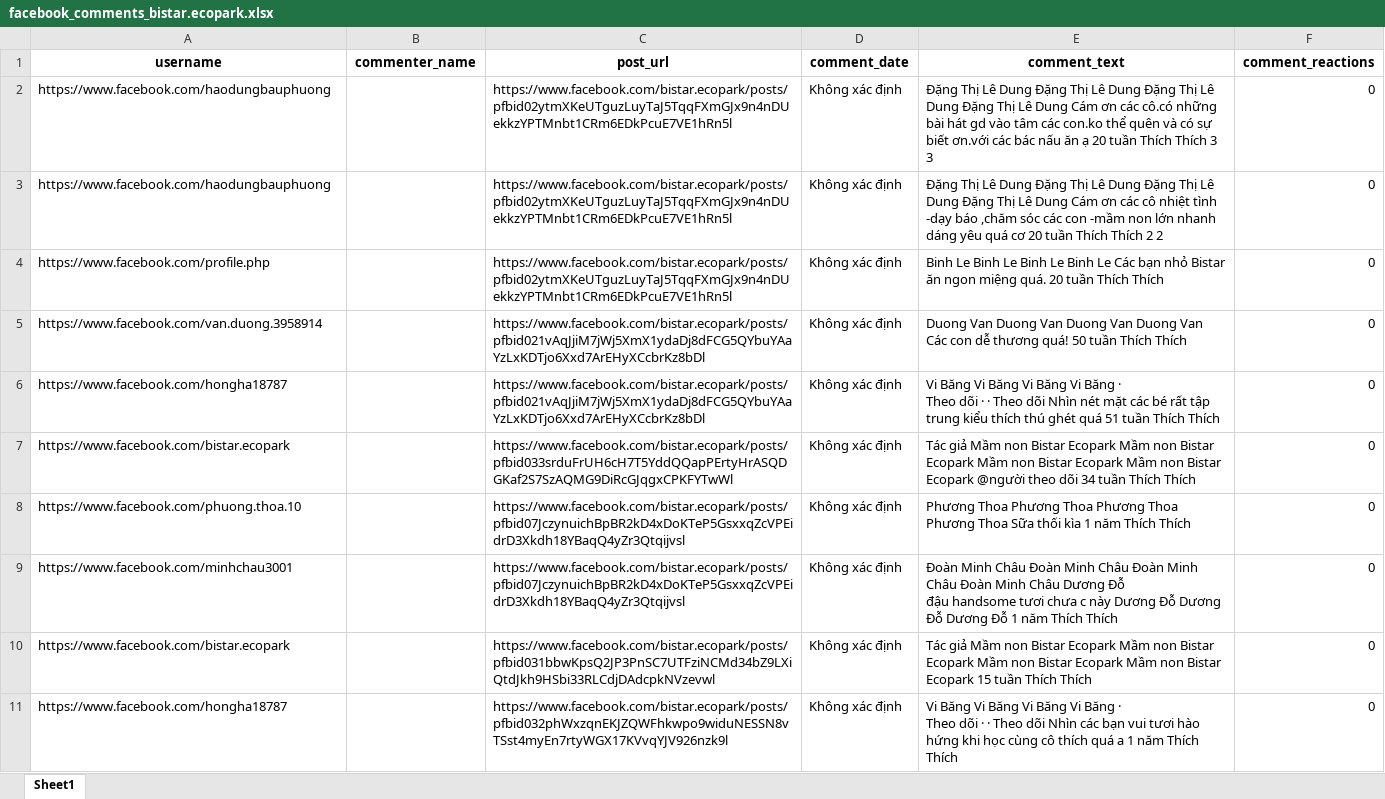
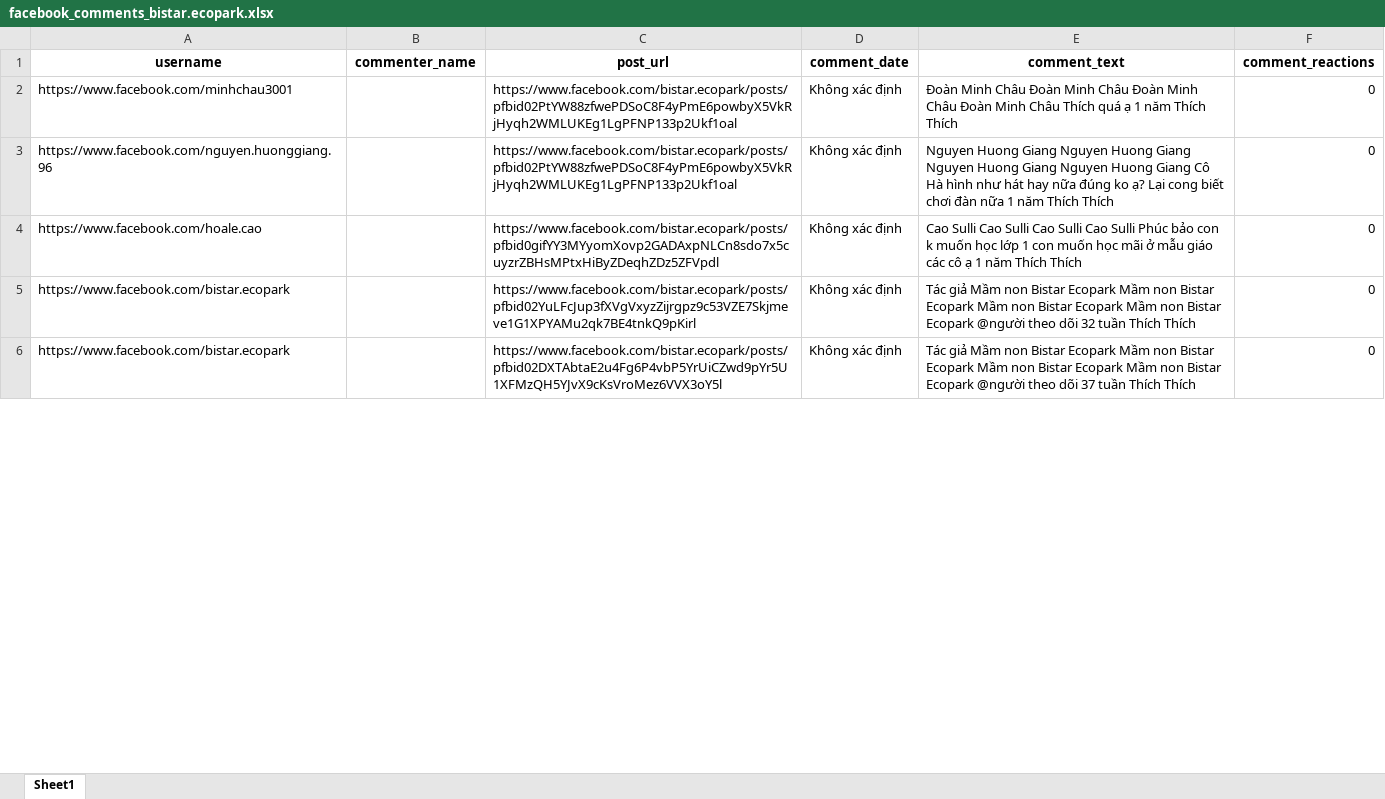
Before and after one commit to hungfdfs/demo-test, an Excel workbook: facebook_comments_bistar.ecopark.xlsx, sheet Sheet1, drawn as a sheet; only a part is shown; values as stored, in another font and other column widths than the file's, no borders; removed rows and columns are numbered as before the commit, all else as after; ↵ is a line break in a cell; the diff covers the shown part only; the diff names each change by its address in the sheet, - before the commit and + after, or states it on an @@ line.

```diff
--- a/facebook_comments_bistar.ecopark.xlsx (sheet Sheet1)
+++ b/facebook_comments_bistar.ecopark.xlsx (sheet Sheet1)
-A2 (username): https://www.facebook.com/haodungbauphuong
+A2 (username): https://www.facebook.com/minhchau3001
-C2 (post_url): https://www.facebook.com/bistar.ecopark/posts/pfbid02ytmXKeUTguzLuyTaJ5TqqFXmGJx9n4nDUekkzYPTMnbt1CRm6EDkPcuE7VE1hRn5l
+C2 (post_url): https://www.facebook.com/bistar.ecopark/posts/pfbid02PtYW88zfwePDSoC8F4yPmE6powbyX5VkRjHyqh2WMLUKEg1LgPFNP133p2Ukf1oal
-E2 (comment_text): Đặng Thị Lê Dung Đặng Thị Lê Dung Đặng Thị Lê Dung Đặng Thị Lê Dung Cám ơn các cô.có những bài hát gd vào tâm các con.ko thể quên và có sự biết ơn.với các bác nấu ăn ạ 20 tuần Thích Thích 3 3
+E2 (comment_text): Đoàn Minh Châu Đoàn Minh Châu Đoàn Minh Châu Đoàn Minh Châu Thích quá ạ 1 năm Thích Thích
-row 3: https://www.facebook.com/haodungbauphuong |  | https://www.facebook.com/bistar.ecopark/posts/pfbid02ytmXKeUTguzLuyTaJ5TqqFXmGJx9n4nDUekkzYPTMnbt1CRm6EDkPcuE7VE1hRn5l | Không xác định | Đặng Thị Lê Dung Đặng Thị Lê Dung Đặng Thị Lê Dung Đặng Thị Lê Dung Cám ơn các cô nhiệt tình -dạy báo ,chăm sóc các con -mầm non lớn nhanh dáng yêu quá cơ 20 tuần Thích Thích 2 2 | 0
-row 4: https://www.facebook.com/profile.php |  | https://www.facebook.com/bistar.ecopark/posts/pfbid02ytmXKeUTguzLuyTaJ5TqqFXmGJx9n4nDUekkzYPTMnbt1CRm6EDkPcuE7VE1hRn5l | Không xác định | Binh Le Binh Le Binh Le Binh Le Các bạn nhỏ Bistar ăn ngon miệng quá. 20 tuần Thích Thích | 0
-A3 (username): https://www.facebook.com/van.duong.3958914
+A3 (username): https://www.facebook.com/nguyen.huonggiang.96
-C3 (post_url): https://www.facebook.com/bistar.ecopark/posts/pfbid021vAqJjiM7jWj5XmX1ydaDj8dFCG5QYbuYAaYzLxKDTjo6Xxd7ArEHyXCcbrKz8bDl
+C3 (post_url): https://www.facebook.com/bistar.ecopark/posts/pfbid02PtYW88zfwePDSoC8F4yPmE6powbyX5VkRjHyqh2WMLUKEg1LgPFNP133p2Ukf1oal
-E3 (comment_text): Duong Van Duong Van Duong Van Duong Van Các con dễ thương quá! 50 tuần Thích Thích
+E3 (comment_text): Nguyen Huong Giang Nguyen Huong Giang Nguyen Huong Giang Nguyen Huong Giang Cô Hà hình như hát hay nữa đúng ko ạ? Lại cong biết chơi đàn nữa 1 năm Thích Thích
-A4 (username): https://www.facebook.com/hongha18787
+A4 (username): https://www.facebook.com/hoale.cao
-C4 (post_url): https://www.facebook.com/bistar.ecopark/posts/pfbid021vAqJjiM7jWj5XmX1ydaDj8dFCG5QYbuYAaYzLxKDTjo6Xxd7ArEHyXCcbrKz8bDl
+C4 (post_url): https://www.facebook.com/bistar.ecopark/posts/pfbid0gifYY3MYyomXovp2GADAxpNLCn8sdo7x5cuyzrZBHsMPtxHiByZDeqhZDz5ZFVpdl
-E4 (comment_text): Vi Băng Vi Băng Vi Băng Vi Băng · ↵ Theo dõi · · Theo dõi Nhìn nét mặt các bé rất tập trung kiểu thích thú ghét quá 51 tuần Thích Thích
+E4 (comment_text): Cao Sulli Cao Sulli Cao Sulli Cao Sulli Phúc bảo con k muốn học lớp 1 con muốn học mãi ở mẫu giáo các cô ạ 1 năm Thích Thích
-C5 (post_url): https://www.facebook.com/bistar.ecopark/posts/pfbid033srduFrUH6cH7T5YddQQapPErtyHrASQDGKaf2S7SzAQMG9DiRcGJqgxCPKFYTwWl
+C5 (post_url): https://www.facebook.com/bistar.ecopark/posts/pfbid02YuLFcJup3fXVgVxyzZijrgpz9c53VZE7Skjmeve1G1XPYAMu2qk7BE4tnkQ9pKirl
-E5 (comment_text): …theo dõi 34 tuần Thích…
+E5 (comment_text): …theo dõi 32 tuần Thích…
-row 8: https://www.facebook.com/phuong.thoa.10 |  | https://www.facebook.com/bistar.ecopark/posts/pfbid07JczynuichBpBR2kD4xDoKTeP5GsxxqZcVPEidrD3Xkdh18YBaqQ4yZr3Qtqijvsl | Không xác định | Phương Thoa Phương Thoa Phương Thoa Phương Thoa Sữa thối kìa 1 năm Thích Thích | 0
-row 9: https://www.facebook.com/minhchau3001 |  | https://www.facebook.com/bistar.ecopark/posts/pfbid07JczynuichBpBR2kD4xDoKTeP5GsxxqZcVPEidrD3Xkdh18YBaqQ4yZr3Qtqijvsl | Không xác định | Đoàn Minh Châu Đoàn Minh Châu Đoàn Minh Châu Đoàn Minh Châu Dương Đỗ ↵ đậu handsome tươi chưa c này Dương Đỗ Dương Đỗ Dương Đỗ 1 năm Thích Thích | 0
-C6 (post_url): https://www.facebook.com/bistar.ecopark/posts/pfbid031bbwKpsQ2JP3PnSC7UTFziNCMd34bZ9LXiQtdJkh9HSbi33RLCdjDAdcpkNVzevwl
+C6 (post_url): https://www.facebook.com/bistar.ecopark/posts/pfbid02DXTAbtaE2u4Fg6P4vbP5YrUiCZwd9pYr5U1XFMzQH5YJvX9cKsVroMez6VVX3oY5l
-E6 (comment_text): …Bistar Ecopark 15 tuần Thích…
+E6 (comment_text): …Bistar Ecopark @người theo dõi 37 tuần Thích…
-row 11: https://www.facebook.com/hongha18787 |  | https://www.facebook.com/bistar.ecopark/posts/pfbid032phWxzqnEKJZQWFhkwpo9widuNESSN8vTSst4myEn7rtyWGX17KVvqYJV926nzk9l | Không xác định | Vi Băng Vi Băng Vi Băng Vi Băng · ↵ Theo dõi · · Theo dõi Nhìn các bạn vui tươi hào hứng khi học cùng cô thích quá a 1 năm Thích Thích | 0
```
Also changed, not shown: other rows of this sheet, 4 other files.
